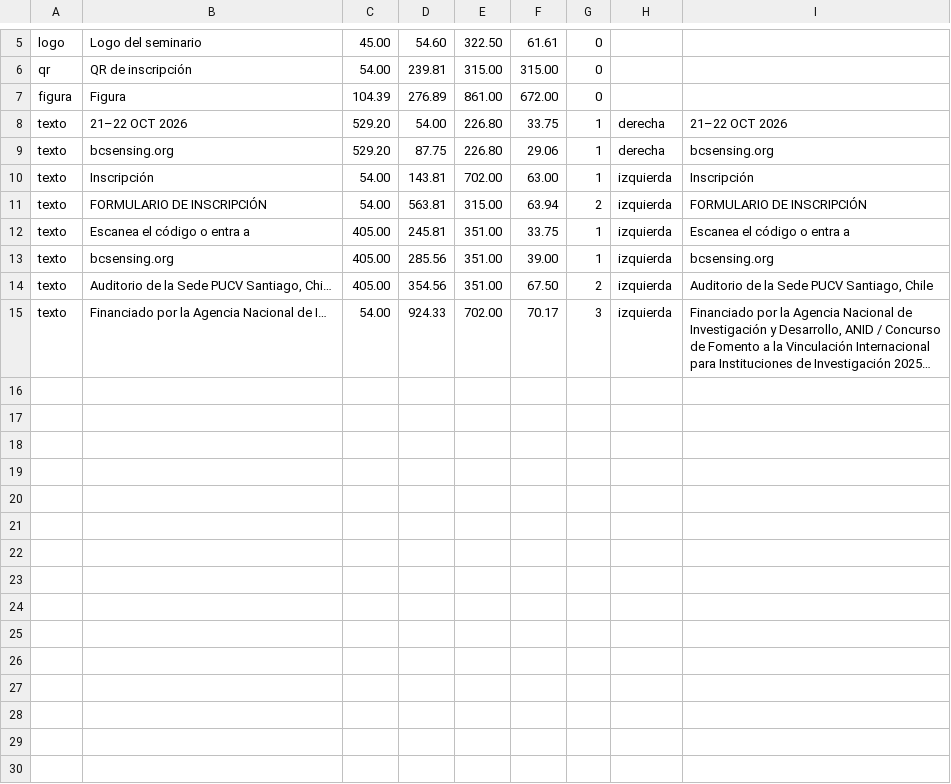
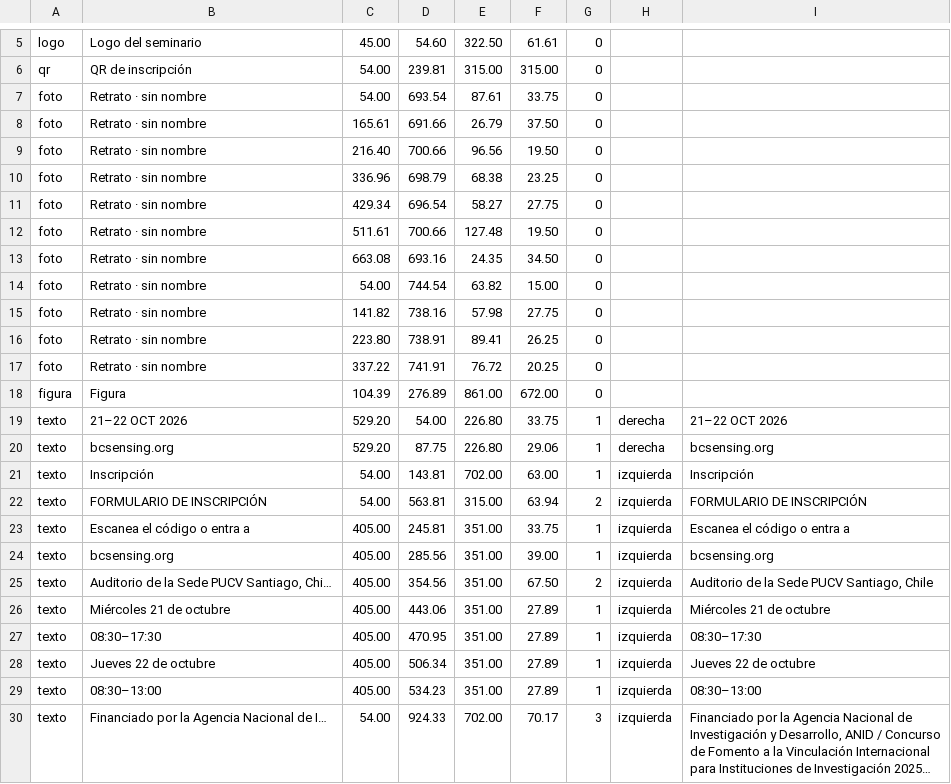
Before and after one commit to Daniel990310/Seminario-Wireless-Lab, a TSV file: difusion/flyer/es-carrusel-3.mapa.tsv, drawn as a sheet; only a part is shown, gaps mark what is left out; long unchanged cells end in …; the diff names each change by its address in the sheet, - before the commit and + after, or states it on an @@ line.

```diff
--- a/difusion/flyer/es-carrusel-3.mapa.tsv
+++ b/difusion/flyer/es-carrusel-3.mapa.tsv
+row 7: foto | Retrato · sin nombre | 54.00 | 693.54 | 87.61 | 33.75 | 0
+row 8: foto | Retrato · sin nombre | 165.61 | 691.66 | 26.79 | 37.50 | 0
+row 9: foto | Retrato · sin nombre | 216.40 | 700.66 | 96.56 | 19.50 | 0
+row 10: foto | Retrato · sin nombre | 336.96 | 698.79 | 68.38 | 23.25 | 0
+row 11: foto | Retrato · sin nombre | 429.34 | 696.54 | 58.27 | 27.75 | 0
+row 12: foto | Retrato · sin nombre | 511.61 | 700.66 | 127.48 | 19.50 | 0
+row 13: foto | Retrato · sin nombre | 663.08 | 693.16 | 24.35 | 34.50 | 0
+row 14: foto | Retrato · sin nombre | 54.00 | 744.54 | 63.82 | 15.00 | 0
+row 15: foto | Retrato · sin nombre | 141.82 | 738.16 | 57.98 | 27.75 | 0
+row 16: foto | Retrato · sin nombre | 223.80 | 738.91 | 89.41 | 26.25 | 0
+row 17: foto | Retrato · sin nombre | 337.22 | 741.91 | 76.72 | 20.25 | 0
+row 26: texto | Miércoles 21 de octubre | 405.00 | 443.06 | 351.00 | 27.89 | 1 | izquierda | Miércoles 21 de octubre
+row 27: texto | 08:30–17:30 | 405.00 | 470.95 | 351.00 | 27.89 | 1 | izquierda | 08:30–17:30
+row 28: texto | Jueves 22 de octubre | 405.00 | 506.34 | 351.00 | 27.89 | 1 | izquierda | Jueves 22 de octubre
+row 29: texto | 08:30–13:00 | 405.00 | 534.23 | 351.00 | 27.89 | 1 | izquierda | 08:30–13:00
```
Also changed, not shown: difusion/flyer/en-carrusel-3.mapa.tsv, difusion/flyer/en-historia-1.mapa.tsv, 27 other files.
